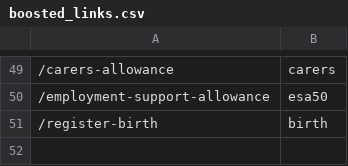
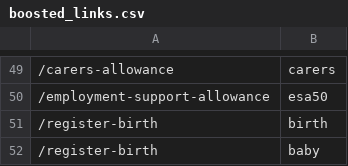
Before and after one commit to alphagov/search-api, a CSV file: data/boosted_links.csv, drawn as a sheet; only a part is shown, gaps mark what is left out; the diff names each change by its address in the sheet, - before the commit and + after, or states it on an @@ line.

Commit message:
Update data/boosted_links.csv

```diff
--- a/data/boosted_links.csv
+++ b/data/boosted_links.csv
+row 52: /register-birth | baby
```
